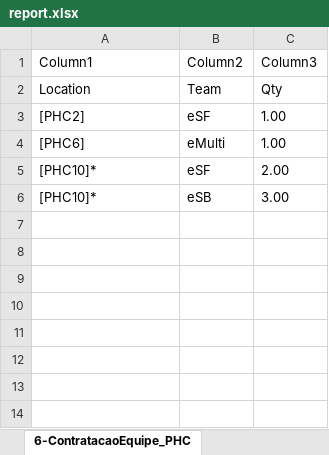
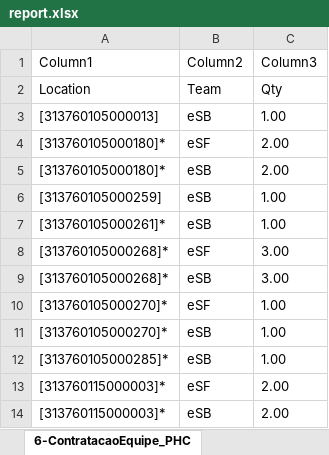
Before and after one commit to joaoflavioufmg/aps, an Excel workbook: report.xlsx, sheet 6-ContratacaoEquipe_PHC, drawn as a sheet; values as stored, in another font and other column widths than the file's, no borders; table styles not drawn; removed rows and columns are numbered as before the commit, all else as after; the diff names each change by its address in the sheet, - before the commit and + after, or states it on an @@ line.

```diff
--- a/report.xlsx (sheet 6-ContratacaoEquipe_PHC)
+++ b/report.xlsx (sheet 6-ContratacaoEquipe_PHC)
-row 3: [PHC2] | eSF | 1.00
-row 4: [PHC6] | eMulti | 1.00
+row 3: [313760105000013] | eSB | 1.00
-A4 (Column1): [PHC10]*
+A4 (Column1): [313760105000180]*
+row 5: [313760105000180]* | eSB | 2.00
+row 6: [313760105000259] | eSB | 1.00
+row 7: [313760105000261]* | eSB | 1.00
+row 8: [313760105000268]* | eSF | 3.00
-A9 (Column1): [PHC10]*
+A9 (Column1): [313760105000268]*
+row 10: [313760105000270]* | eSF | 1.00
+row 11: [313760105000270]* | eSB | 1.00
+row 12: [313760105000285]* | eSB | 1.00
+row 13: [313760115000003]* | eSF | 2.00
+row 14: [313760115000003]* | eSB | 2.00
```
Also changed, not shown: sheet 12-Fluxo_RegCensitaria, sheet 13-Fluxo_PHC, sheet 14-Fluxo_SHC, sheet 15-Fluxo_THC, sheet 9-Balanceamento_PHC, sheet 10-Balanceamento_SHC, 10 more sheets, hidden cells, 48 other files.
